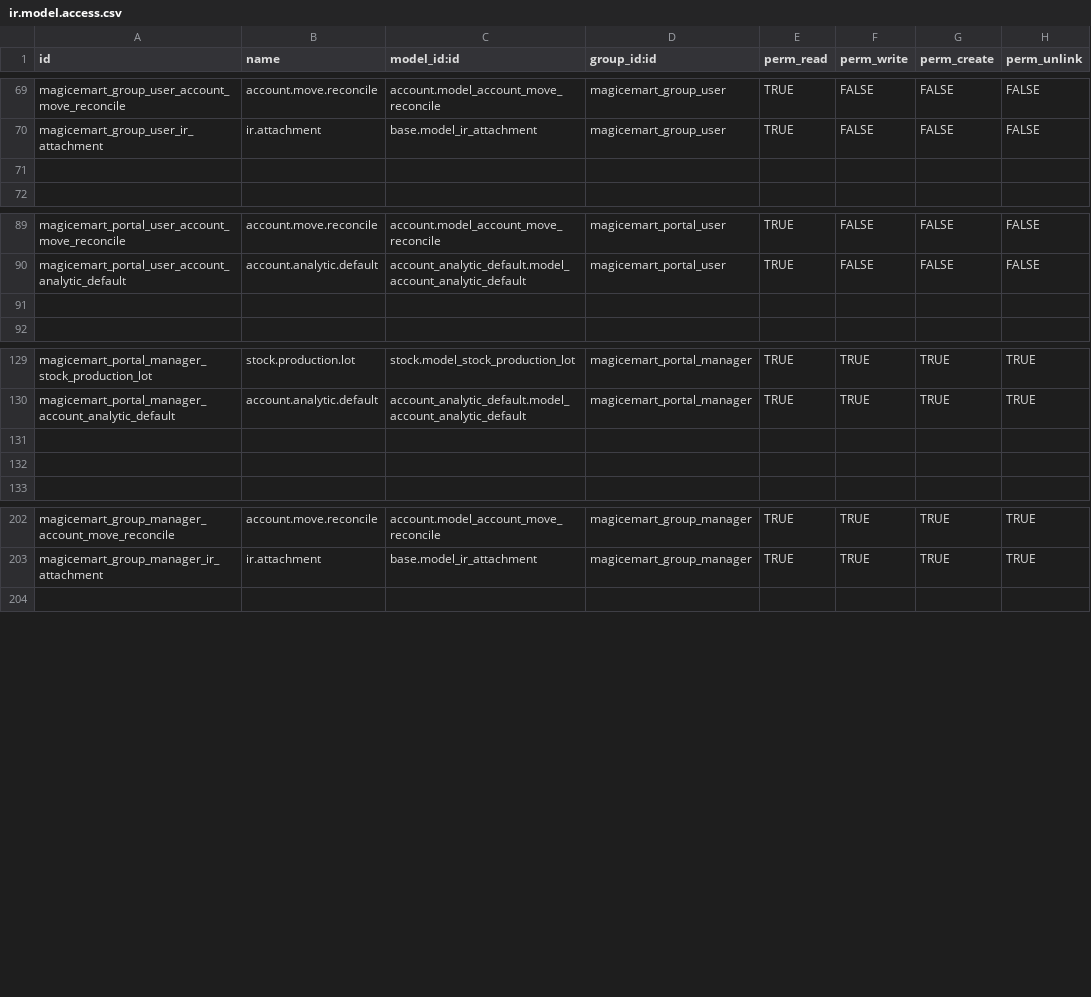
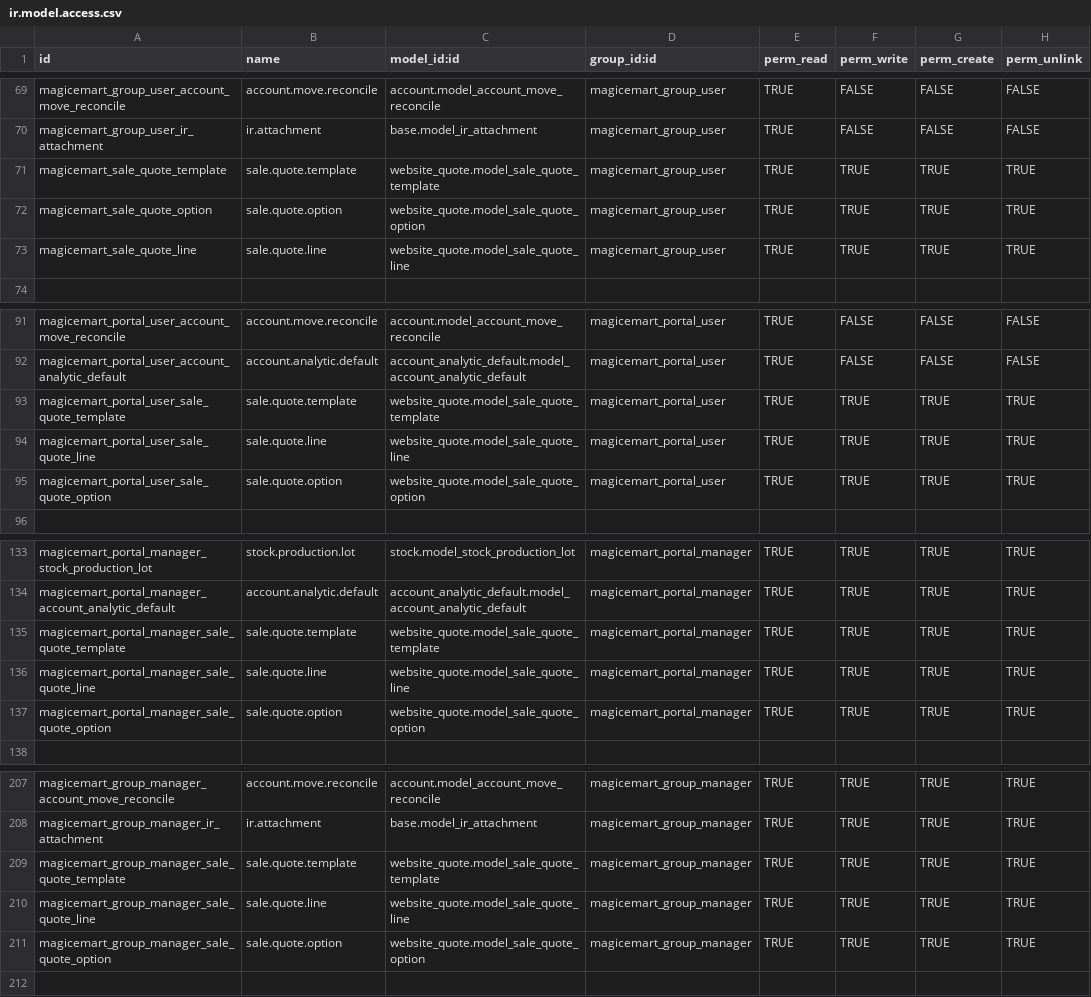
Before and after one commit to trabacus-softapps/docker-magicecommerce, a CSV file: additional_addons/magicemart/security/ir.model.access.csv, drawn as a sheet; only a part is shown, gaps mark what is left out; addresses are those after the commit; the diff names each change by its address in the sheet, - before the commit and + after, or states it on an @@ line.

```diff
--- a/additional_addons/magicemart/security/ir.model.access.csv
+++ b/additional_addons/magicemart/security/ir.model.access.csv
-row 71: (empty)
+row 71: magicemart_sale_quote_template | sale.quote.template | website_quote.model_sale_quote_template | magicemart_group_user | TRUE | TRUE | TRUE | TRUE
+row 72: magicemart_sale_quote_option | sale.quote.option | website_quote.model_sale_quote_option | magicemart_group_user | TRUE | TRUE | TRUE | TRUE
+row 73: magicemart_sale_quote_line | sale.quote.line | website_quote.model_sale_quote_line | magicemart_group_user | TRUE | TRUE | TRUE | TRUE
-row 93: (empty)
+row 93: magicemart_portal_user_sale_quote_template | sale.quote.template | website_quote.model_sale_quote_template | magicemart_portal_user | TRUE | TRUE | TRUE | TRUE
+row 94: magicemart_portal_user_sale_quote_line | sale.quote.line | website_quote.model_sale_quote_line | magicemart_portal_user | TRUE | TRUE | TRUE | TRUE
+row 95: magicemart_portal_user_sale_quote_option | sale.quote.option | website_quote.model_sale_quote_option | magicemart_portal_user | TRUE | TRUE | TRUE | TRUE
-row 135: (empty)
+row 135: magicemart_portal_manager_sale_quote_template | sale.quote.template | website_quote.model_sale_quote_template | magicemart_portal_manager | TRUE | TRUE | TRUE | TRUE
-row 136: (empty)
+row 136: magicemart_portal_manager_sale_quote_line | sale.quote.line | website_quote.model_sale_quote_line | magicemart_portal_manager | TRUE | TRUE | TRUE | TRUE
+row 137: magicemart_portal_manager_sale_quote_option | sale.quote.option | website_quote.model_sale_quote_option | magicemart_portal_manager | TRUE | TRUE | TRUE | TRUE
+row 209: magicemart_group_manager_sale_quote_template | sale.quote.template | website_quote.model_sale_quote_template | magicemart_group_manager | TRUE | TRUE | TRUE | TRUE
+row 210: magicemart_group_manager_sale_quote_line | sale.quote.line | website_quote.model_sale_quote_line | magicemart_group_manager | TRUE | TRUE | TRUE | TRUE
+row 211: magicemart_group_manager_sale_quote_option | sale.quote.option | website_quote.model_sale_quote_option | magicemart_group_manager | TRUE | TRUE | TRUE | TRUE
```
Also changed, not shown: 7 other files.
